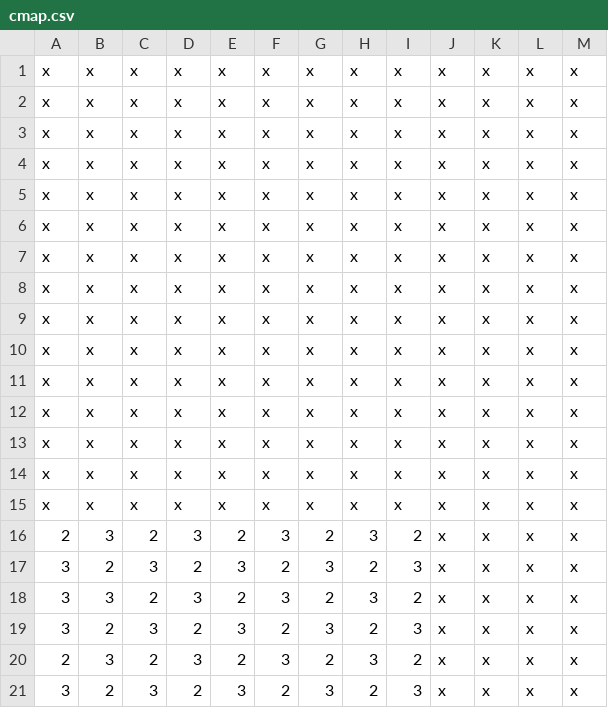
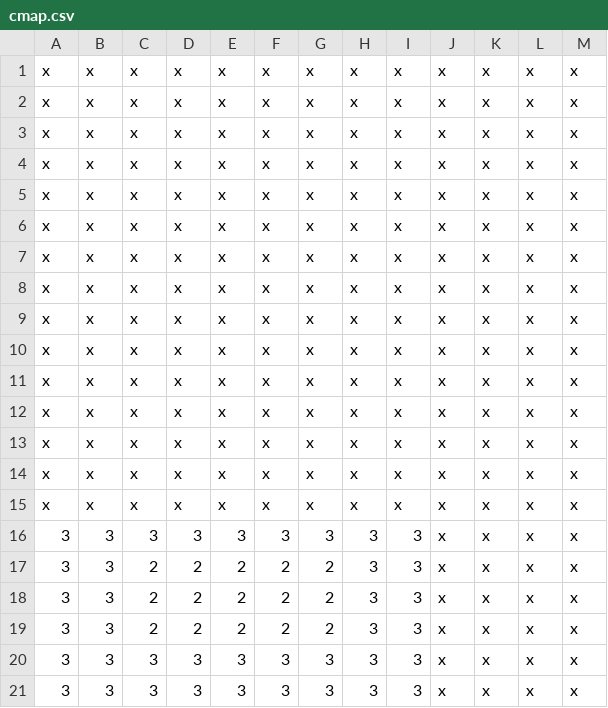
Before and after one commit to sDiamond123/pyCast, a CSV file: data/maps/test_town/cmap.csv, drawn as a sheet; only a part is shown; the diff names each change by its address in the sheet, - before the commit and + after, or states it on an @@ line.

```diff
--- a/data/maps/test_town/cmap.csv
+++ b/data/maps/test_town/cmap.csv
-A16: 2
+A16: 3
-C16: 2
+C16: 3
-E16: 2
+E16: 3
-G16: 2
+G16: 3
-I16: 2
+I16: 3
-B17: 2
+B17: 3
-C17: 3
+C17: 2
-E17: 3
+E17: 2
-G17: 3
+G17: 2
-H17: 2
+H17: 3
-D18: 3
+D18: 2
-F18: 3
+F18: 2
-I18: 2
+I18: 3
-B19: 2
+B19: 3
-C19: 3
+C19: 2
-E19: 3
+E19: 2
-G19: 3
+G19: 2
-H19: 2
+H19: 3
-A20: 2
+A20: 3
-C20: 2
+C20: 3
-E20: 2
+E20: 3
-G20: 2
+G20: 3
-I20: 2
+I20: 3
-B21: 2
+B21: 3
-D21: 2
+D21: 3
-F21: 2
+F21: 3
-H21: 2
+H21: 3
```
Also changed, not shown: 3 other files.
